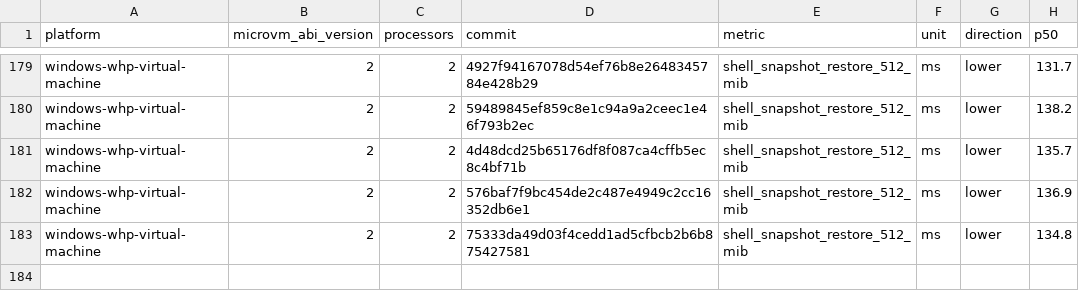
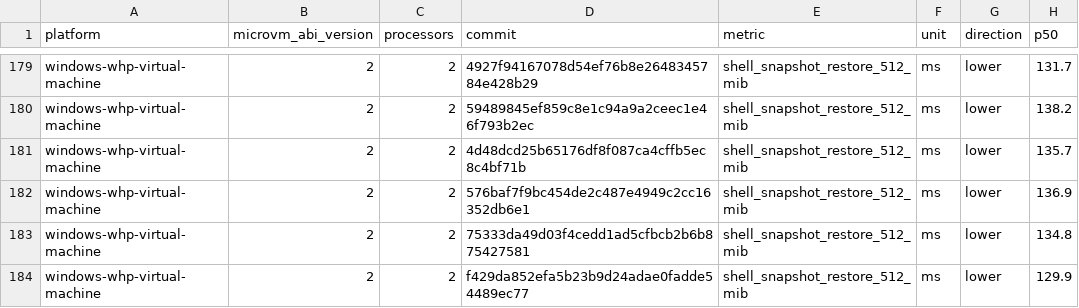
Before and after one commit to 56steve/nvx, a CSV file: data/windows-whp-virtual-machine-microvm-v2-2vcpu.csv, drawn as a sheet; only a part is shown, gaps mark what is left out; the diff names each change by its address in the sheet, - before the commit and + after, or states it on an @@ line.

```diff
--- a/data/windows-whp-virtual-machine-microvm-v2-2vcpu.csv
+++ b/data/windows-whp-virtual-machine-microvm-v2-2vcpu.csv
+row 184: windows-whp-virtual-machine | 2 | 2 | f429da852efa5b23b9d24adae0fadde54489ec77 | shell_snapshot_restore_512_mib | ms | lower | 129.9
```
Also changed, not shown: data/linux-kvm-virtual-machine-microvm-v2-1vcpu.csv, data/linux-mshv-virtual-machine-microvm-v2-1vcpu.csv, 9 other files.
